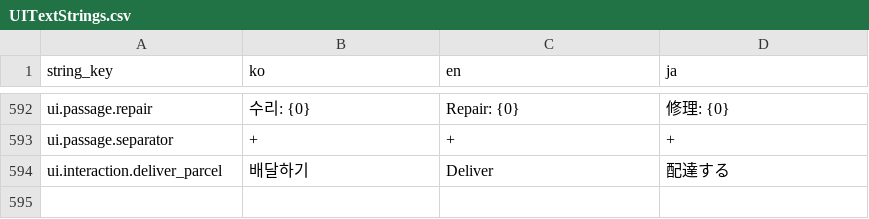
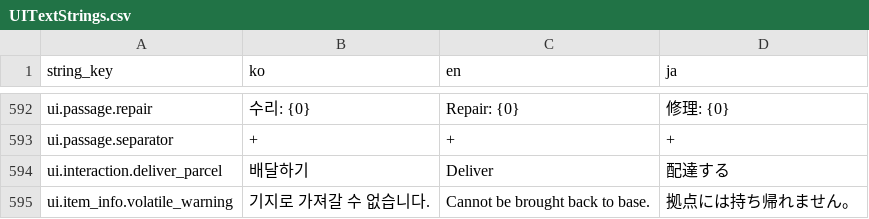
Before and after one commit to octopus7/extraction_shooter, a CSV file: TunaSweeper/Content/Data/UITextStrings.csv, drawn as a sheet; only a part is shown, gaps mark what is left out.

```diff
--- a/TunaSweeper/Content/Data/UITextStrings.csv
+++ b/TunaSweeper/Content/Data/UITextStrings.csv
@@ -600 +600,2 @@ ui.passage.separator," + "," + "," + "
 ui.interaction.deliver_parcel,배달하기,Deliver,配達する
+ui.item_info.volatile_warning,기지로 가져갈 수 없습니다.,Cannot be brought back to base.,拠点には持ち帰れません。
```
Also changed, not shown: TunaSweeper/Content/Data/Translations/UITextStrings.csv, 10 other files.
